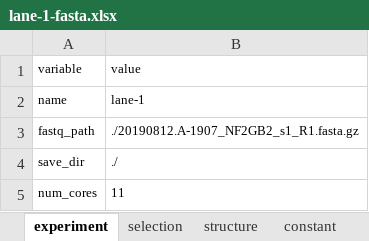
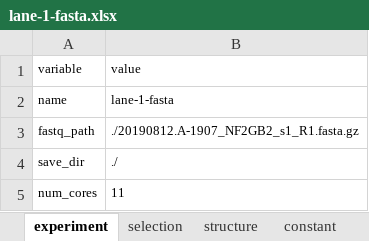
Before and after one commit to DELTechnology/delt-hit, an Excel workbook: supporting_material/experiments/favalli/lane-1-fasta.xlsx, sheet experiment, drawn as a sheet; values as stored, in another font and other column widths than the file's, no borders; the diff names each change by its address in the sheet, - before the commit and + after, or states it on an @@ line.

Commit message:
add fasta for favalli

```diff
--- a/supporting_material/experiments/favalli/lane-1-fasta.xlsx (sheet experiment)
+++ b/supporting_material/experiments/favalli/lane-1-fasta.xlsx (sheet experiment)
-B2 (value): lane-1
+B2 (value): lane-1-fasta
```
Also changed, not shown: supporting_material/experiments/favalli/lane-2-fasta.xlsx.
